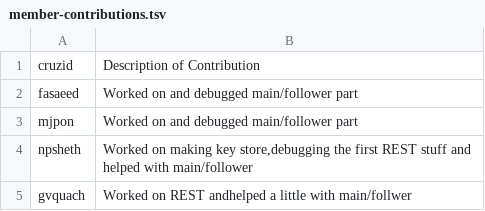
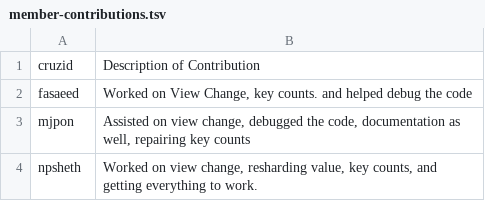
Before and after one commit to nps225/Distributed-Key-Value-Store, a TSV file: member-contributions.tsv, drawn as a sheet.

```diff
--- a/member-contributions.tsv
+++ b/member-contributions.tsv
@@ -1,5 +1,4 @@
 cruzid	Description of Contribution
-fasaeed	Worked on and debugged main/follower part
-mjpon	Worked on and debugged main/follower part
-npsheth	Worked on making key store,debugging the first REST stuff and helped with main/follower
-gvquach	Worked on REST andhelped a little with main/follwer
+fasaeed	Worked on View Change, key counts. and helped debug the code
+mjpon	Assisted on view change, debugged the code, documentation as well, repairing key counts
+npsheth	Worked on view change, resharding value, key counts, and getting everything to work.
```
Also changed, not shown: 1 other file.
